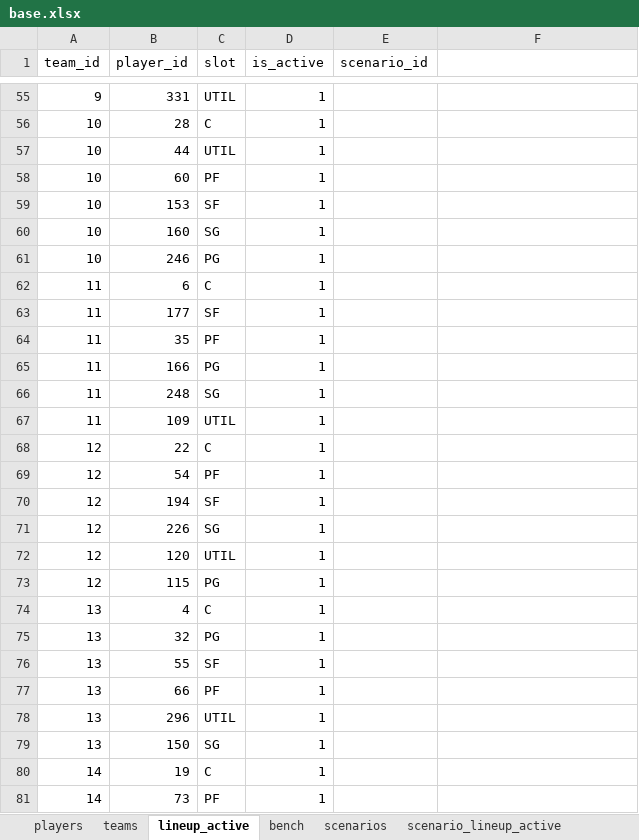
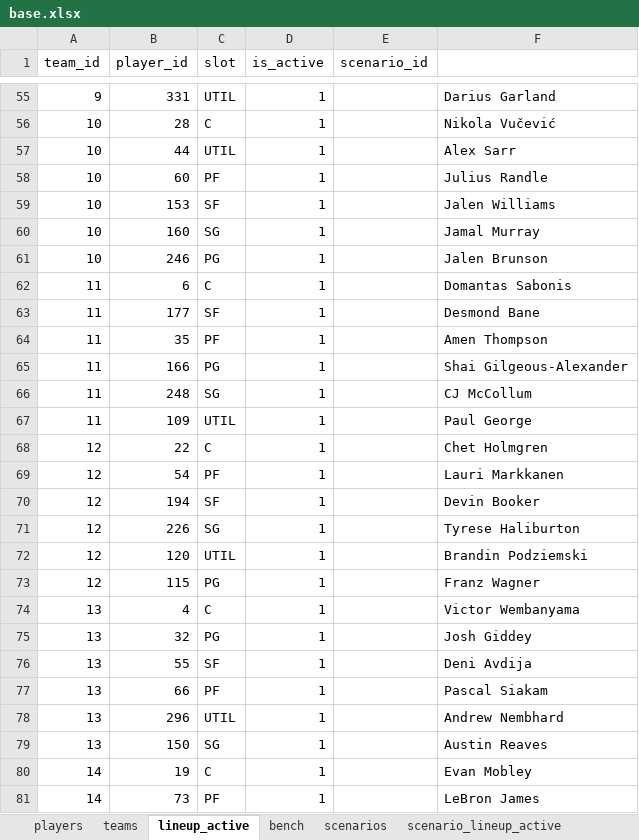
Before and after one commit to filipebrito23/Fantasy, an Excel workbook: Simulador/base.xlsx, sheet lineup_active, drawn as a sheet; only a part is shown, gaps mark what is left out; values as stored, in another font and other column widths than the file's, no borders; the diff covers the shown part only; the diff names each change by its address in the sheet, - before the commit and + after, or states it on an @@ line.

```diff
--- a/Simulador/base.xlsx (sheet lineup_active)
+++ b/Simulador/base.xlsx (sheet lineup_active)
-F55: (empty)
+F55: Darius Garland
-F56: (empty)
+F56: Nikola Vučević
-F57: (empty)
+F57: Alex Sarr
-F58: (empty)
+F58: Julius Randle
-F59: (empty)
+F59: Jalen Williams
-F60: (empty)
+F60: Jamal Murray
-F61: (empty)
+F61: Jalen Brunson
-F62: (empty)
+F62: Domantas Sabonis
-F63: (empty)
+F63: Desmond Bane
-F64: (empty)
+F64: Amen Thompson
-F65: (empty)
+F65: Shai Gilgeous-Alexander
-F66: (empty)
+F66: CJ McCollum
-F67: (empty)
+F67: Paul George
-F68: (empty)
+F68: Chet Holmgren
-F69: (empty)
+F69: Lauri Markkanen
-F70: (empty)
+F70: Devin Booker
-F71: (empty)
+F71: Tyrese Haliburton
-F72: (empty)
+F72: Brandin Podziemski
-F73: (empty)
+F73: Franz Wagner
-F74: (empty)
+F74: Victor Wembanyama
-F75: (empty)
+F75: Josh Giddey
-F76: (empty)
+F76: Deni Avdija
-F77: (empty)
+F77: Pascal Siakam
-F78: (empty)
+F78: Andrew Nembhard
-F79: (empty)
+F79: Austin Reaves
-F80: (empty)
+F80: Evan Mobley
-F81: (empty)
+F81: LeBron James
```
Also changed, not shown: 3 added rows, 3 removed rows and 57 edited cells elsewhere in this sheet, base.xlsx, 2 other files.
